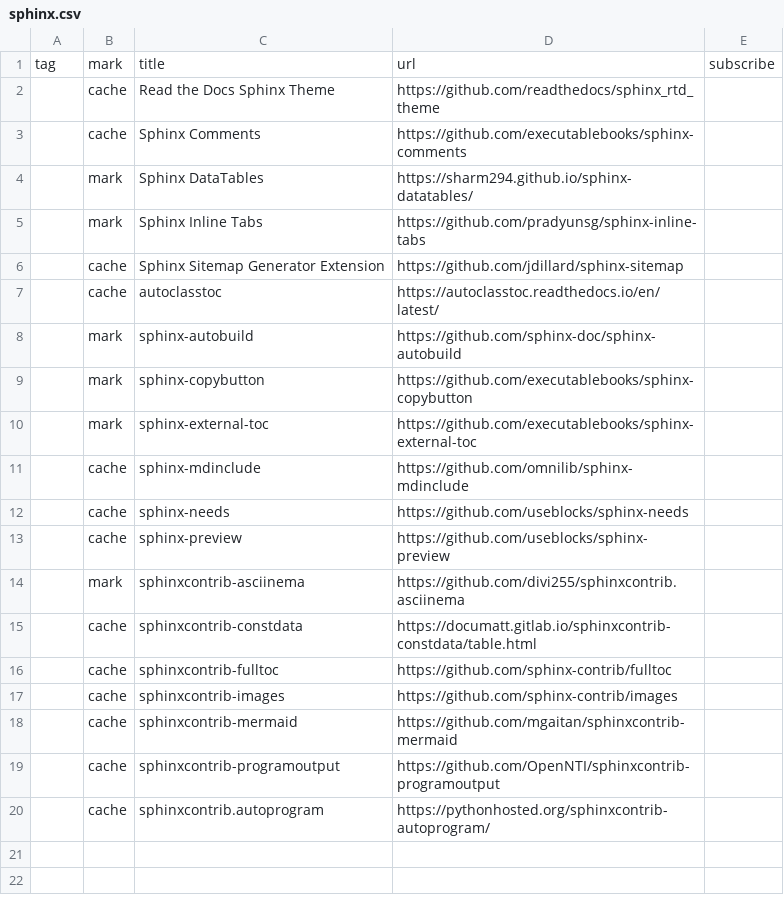
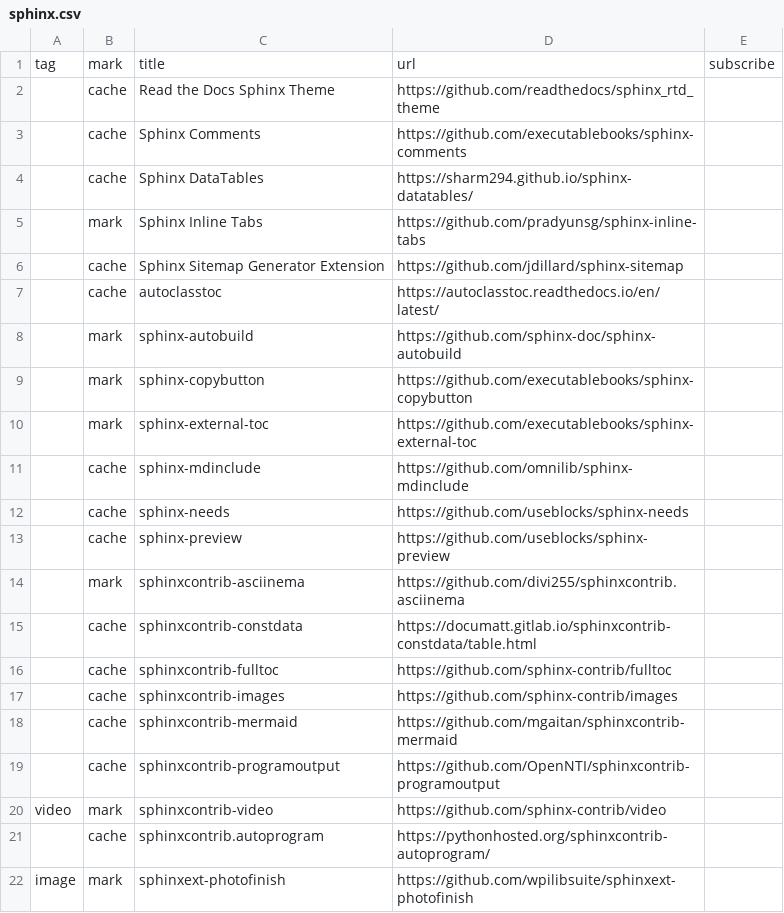
Before and after one commit to scillidan/database_csv, a CSV file: resource/sphinx.csv, drawn as a sheet.

```diff
--- a/resource/sphinx.csv
+++ b/resource/sphinx.csv
@@ -3,3 +3,3 @@ tag,mark,title,url,subscribe
 "",cache,Sphinx Comments,https://github.com/executablebooks/sphinx-comments,""
-"",mark,Sphinx DataTables,https://sharm294.github.io/sphinx-datatables/,""
+"",cache,Sphinx DataTables,https://sharm294.github.io/sphinx-datatables/,""
 "",mark,Sphinx Inline Tabs,https://github.com/pradyunsg/sphinx-inline-tabs,""
@@ -19,2 +19,4 @@ tag,mark,title,url,subscribe
 "",cache,sphinxcontrib-programoutput,https://github.com/OpenNTI/sphinxcontrib-programoutput,""
+video,mark,sphinxcontrib-video,https://github.com/sphinx-contrib/video,""
 "",cache,sphinxcontrib.autoprogram,https://pythonhosted.org/sphinxcontrib-autoprogram/,""
+image,mark,sphinxext-photofinish,https://github.com/wpilibsuite/sphinxext-photofinish,""
```
Also changed, not shown: resource/datasette.csv, resource/directory_opus.csv, 9 other files.
